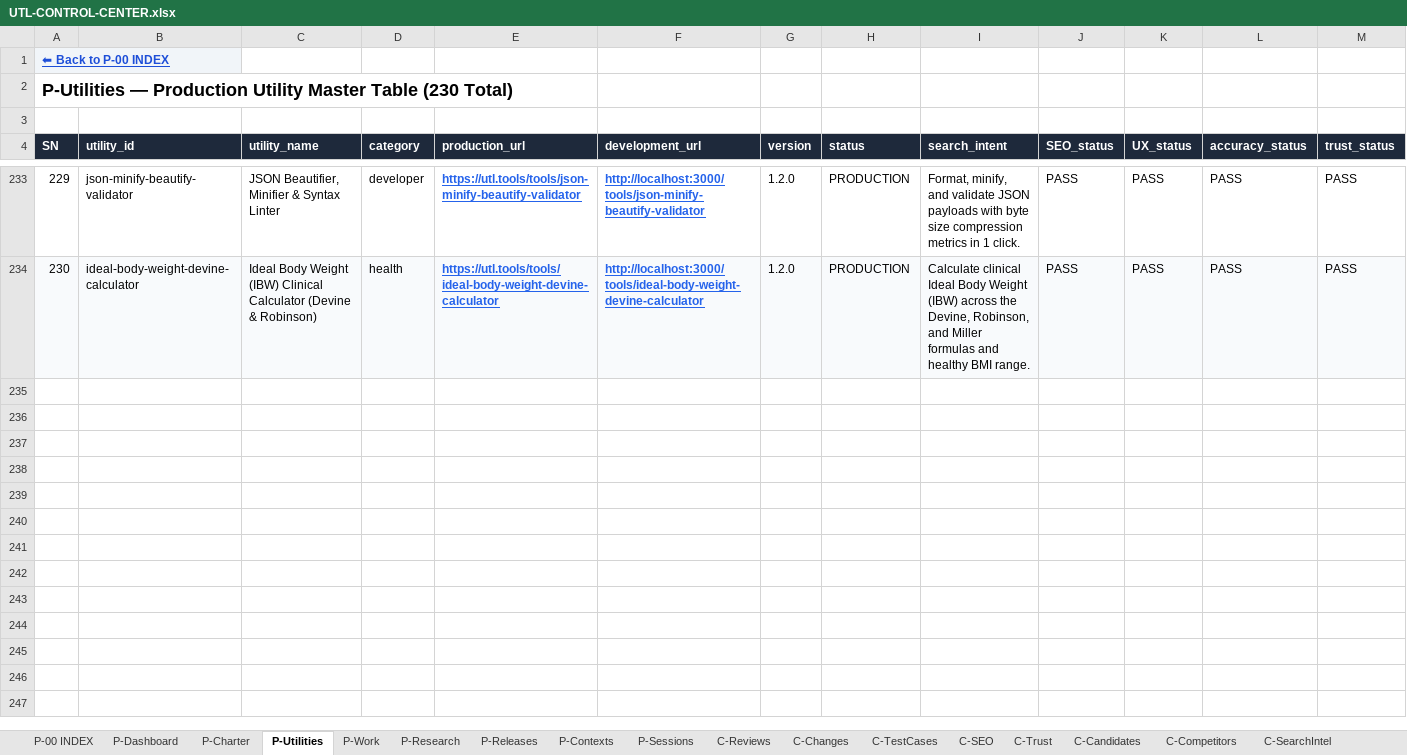
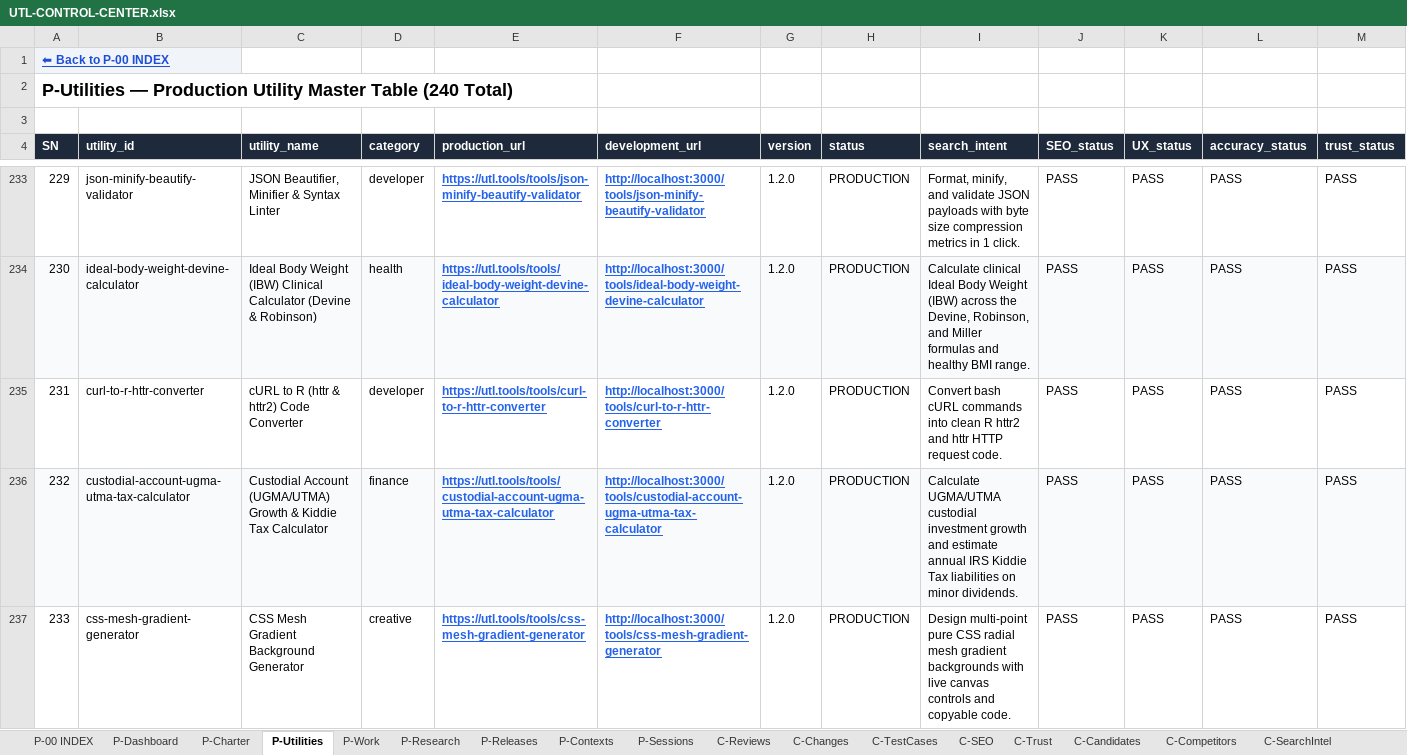
Before and after one commit to devmallik4321/utl-tools, an Excel workbook: control/UTL-CONTROL-CENTER.xlsx, sheet P-Utilities, drawn as a sheet; only a part is shown, gaps mark what is left out; values as stored, in another font and other column widths than the file's, no borders; rows hold the shown columns only; the diff covers the shown part only; the diff names each change by its address in the sheet, - before the commit and + after, or states it on an @@ line.

Commit message:
feat(expansion): scale to 240 live utilities (cURL to R, Custodial UGMA/UTMA kiddie tax, CSS mesh gradient generator, Reverse DNS PTR generator, House flipping 70% rule MAO calculator, Cinema anamorphic desqueeze calculator, Crontab to systemd timer converter, Commute cost calculator, Base32 RFC 4648 converter, Macro split calorie calculator)

```diff
--- a/control/UTL-CONTROL-CENTER.xlsx (sheet P-Utilities)
+++ b/control/UTL-CONTROL-CENTER.xlsx (sheet P-Utilities)
@@ column A (SN) renumbered in row 2 @@
+row 235: 231 | curl-to-r-httr-converter | cURL to R (httr & httr2) Code Converter | developer | https://utl.tools/tools/curl-to-r-httr-converter | http://localhost:3000/tools/curl-to-r-httr-converter | 1.2.0 | PRODUCTION | Convert bash cURL commands into clean R httr2 and httr HTTP request code. | PASS | PASS | PASS | PASS
+row 236: 232 | custodial-account-ugma-utma-tax-calculator | Custodial Account (UGMA/UTMA) Growth & Kiddie Tax Calculator | finance | https://utl.tools/tools/custodial-account-ugma-utma-tax-calculator | http://localhost:3000/tools/custodial-account-ugma-utma-tax-calculator | 1.2.0 | PRODUCTION | Calculate UGMA/UTMA custodial investment growth and estimate annual IRS Kiddie Tax liabilities on minor dividends. | PASS | PASS | PASS | PASS
+row 237: 233 | css-mesh-gradient-generator | CSS Mesh Gradient Background Generator | creative | https://utl.tools/tools/css-mesh-gradient-generator | http://localhost:3000/tools/css-mesh-gradient-generator | 1.2.0 | PRODUCTION | Design multi-point pure CSS radial mesh gradient backgrounds with live canvas controls and copyable code. | PASS | PASS | PASS | PASS
```
Also changed, not shown: 7 added rows elsewhere in this sheet, sheet C-Reviews, sheet C-Changes, sheet C-TestCases, sheet C-SEO, sheet C-Trust, sheet C-DailyStatistics, 15 other files.
